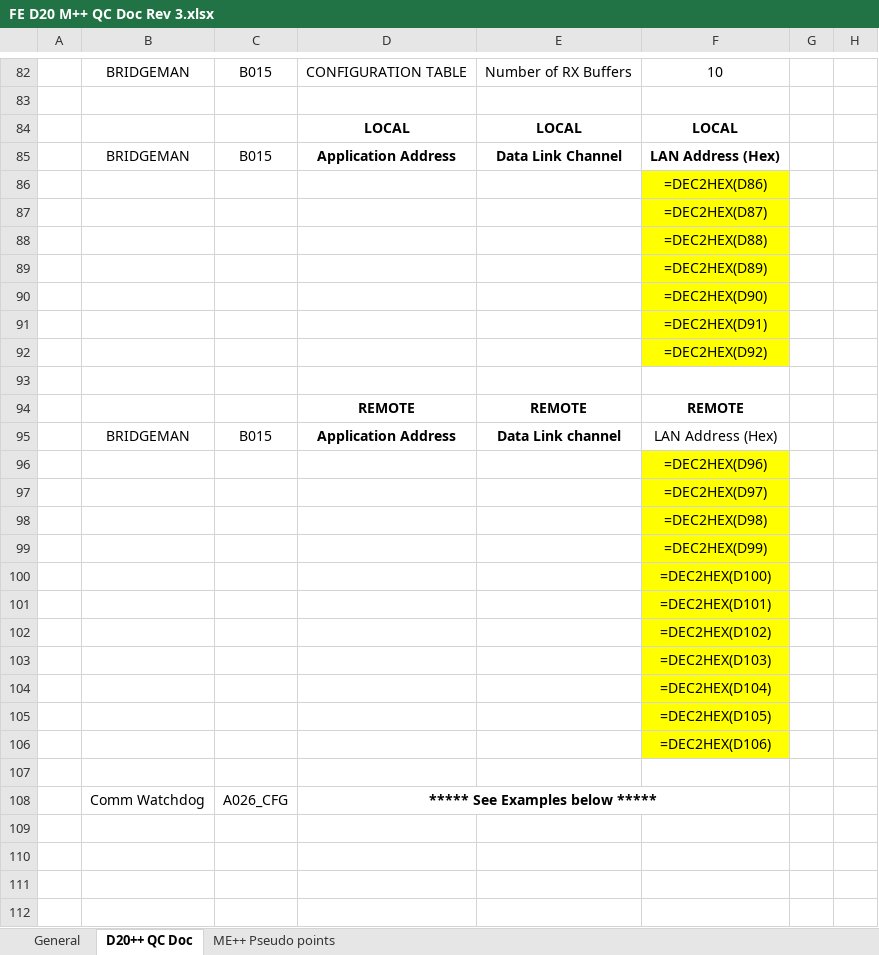
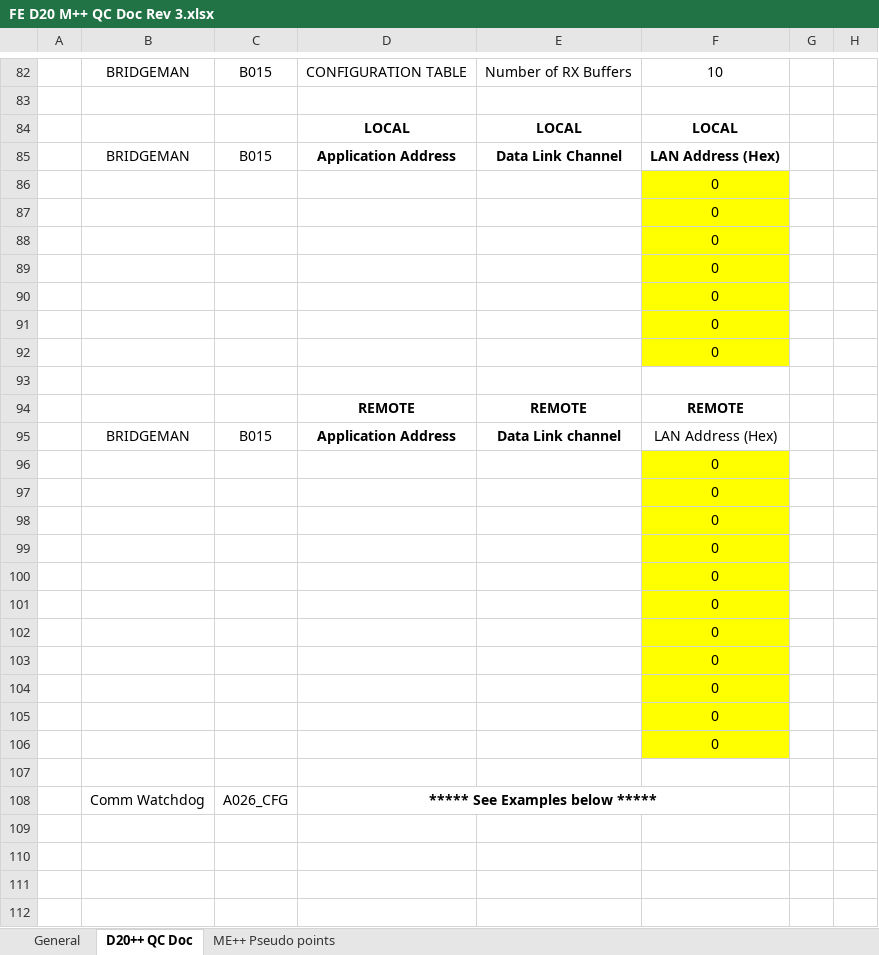
Before and after one commit to mac3ksu/FE-D20_Checker, an Excel workbook: Example D20 XML/FE D20 M++ QC Doc Rev 3.xlsx, sheet D20++ QC Doc, drawn as a sheet; only a part is shown, gaps mark what is left out; values as stored, in another font and other column widths than the file's, no borders; formulas without a stored value are shown as written; conditional formats not drawn; the diff covers the shown part only; the diff names each change by its address in the sheet, - before the commit and + after, or states it on an @@ line.

```diff
--- a/Example D20 XML/FE D20 M++ QC Doc Rev 3.xlsx (sheet D20++ QC Doc)
+++ b/Example D20 XML/FE D20 M++ QC Doc Rev 3.xlsx (sheet D20++ QC Doc)
-F86: =DEC2HEX(D86)
+F86: 0
-F87: =DEC2HEX(D87)
+F87: 0
-F88: =DEC2HEX(D88)
+F88: 0
-F89: =DEC2HEX(D89)
+F89: 0
-F90: =DEC2HEX(D90)
+F90: 0
-F91: =DEC2HEX(D91)
+F91: 0
-F92: =DEC2HEX(D92)
+F92: 0
-F96: =DEC2HEX(D96)
+F96: 0
-F97: =DEC2HEX(D97)
+F97: 0
-F98: =DEC2HEX(D98)
+F98: 0
-F99: =DEC2HEX(D99)
+F99: 0
-F100: =DEC2HEX(D100)
+F100: 0
-F101: =DEC2HEX(D101)
+F101: 0
-F102: =DEC2HEX(D102)
+F102: 0
-F103: =DEC2HEX(D103)
+F103: 0
-F104: =DEC2HEX(D104)
+F104: 0
-F105: =DEC2HEX(D105)
+F105: 0
-F106: =DEC2HEX(D106)
+F106: 0
```
Also changed, not shown: 5 added rows, 5 removed rows and 7 edited cells elsewhere in this sheet, 2 other files.
